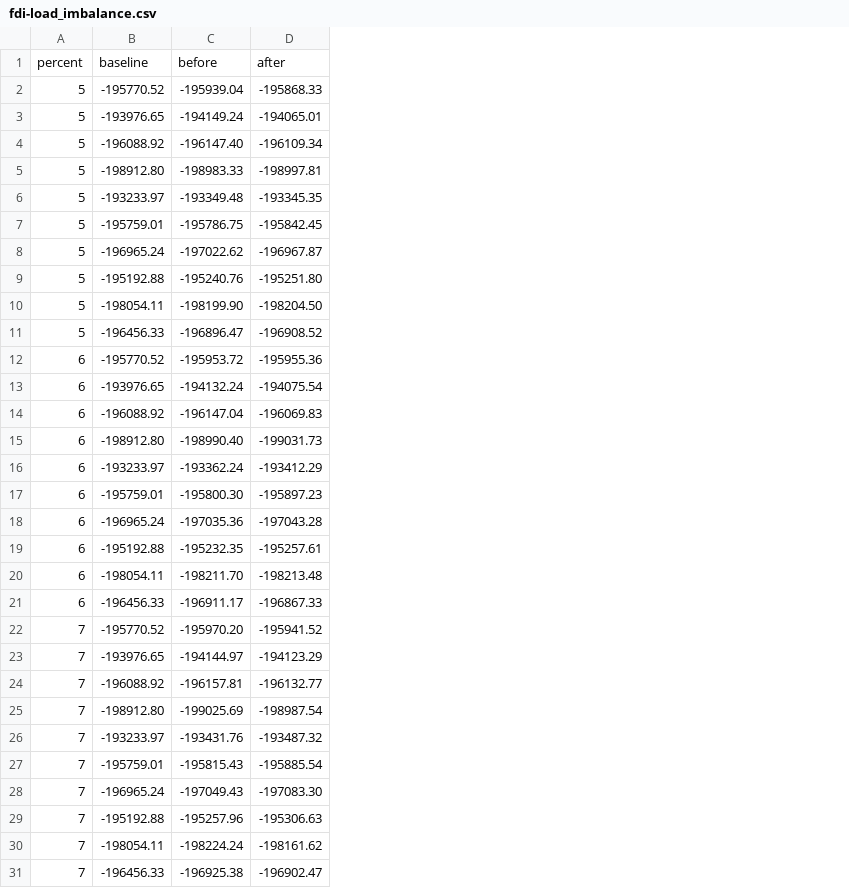
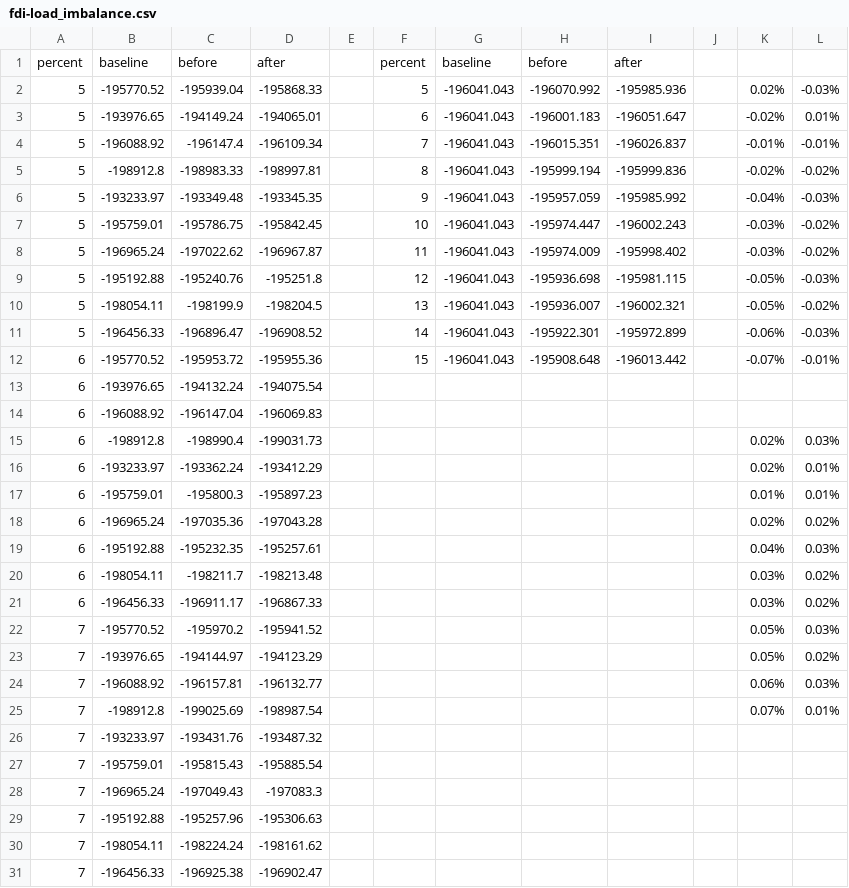
Before and after one commit to purdue-dcsl/smartgridcomm15_smartgridadversary, a CSV file: data/fdi-load_imbalance.csv, drawn as a sheet; only a part is shown; the diff covers the shown part only; the diff names each change by its address in the sheet, - before the commit and + after, or states it on an @@ line.

```diff
--- a/data/fdi-load_imbalance.csv
+++ b/data/fdi-load_imbalance.csv
+column E, empty
+column F, rows 1-12: percent | 5 | 6 | 7 | 8 | 9 | 10 | 11 | 12 | 13 | 14 | 15
+column G, rows 1-12: baseline | -196041.043 | -196041.043 | -196041.043 | -196041.043 | -196041.043 | -196041.043 | -196041.043 | -196041.043 | -196041.043 | -196041.043 | -196041.043
+column H, rows 1-12: before | -196070.992 | -196001.183 | -196015.351 | -195999.194 | -195957.059 | -195974.447 | -195974.009 | -195936.698 | -195936.007 | -195922.301 | -195908.648
+column I, rows 1-12: after | -195985.936 | -196051.647 | -196026.837 | -195999.836 | -195985.992 | -196002.243 | -195998.402 | -195981.115 | -196002.321 | -195972.899 | -196013.442
+column J, empty
+column K, rows 2-25: 0.02% | -0.02% | -0.01% | -0.02% | -0.04% | -0.03% | -0.03% | -0.05% | -0.05% | -0.06% | -0.07% |  |  | 0.02% | 0.02% | 0.01% | 0.02% | 0.04% | 0.03% | 0.03% | 0.05% | 0.05% | 0.06% | 0.07%
+column L, rows 2-25: -0.03% | 0.01% | -0.01% | -0.02% | -0.03% | -0.02% | -0.02% | -0.03% | -0.02% | -0.03% | -0.01% |  |  | 0.03% | 0.01% | 0.01% | 0.02% | 0.03% | 0.02% | 0.02% | 0.03% | 0.02% | 0.03% | 0.01%
-C4: -196147.40
+C4: -196147.4
-B5: -198912.80
+B5: -198912.8
-D9: -195251.80
+D9: -195251.8
-C10: -198199.90
+C10: -198199.9
-D10: -198204.50
+D10: -198204.5
-B15: -198912.80
+B15: -198912.8
-C15: -198990.40
+C15: -198990.4
-C17: -195800.30
+C17: -195800.3
-C20: -198211.70
+C20: -198211.7
-C22: -195970.20
+C22: -195970.2
-B25: -198912.80
+B25: -198912.8
-D28: -197083.30
+D28: -197083.3
```
Also changed, not shown: 20 edited cells elsewhere in this file, data/fdi-class_imbalance.csv, data/fdi-time_imbalance.csv, 3 other files.
